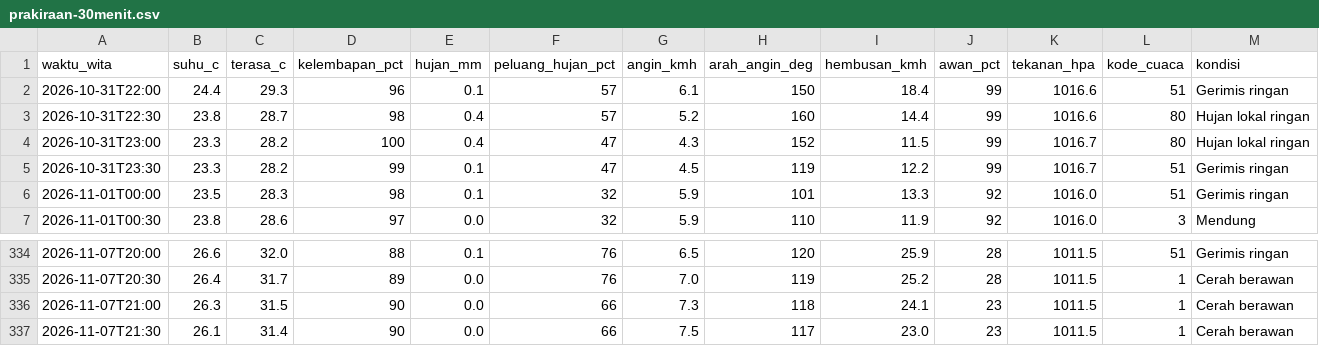
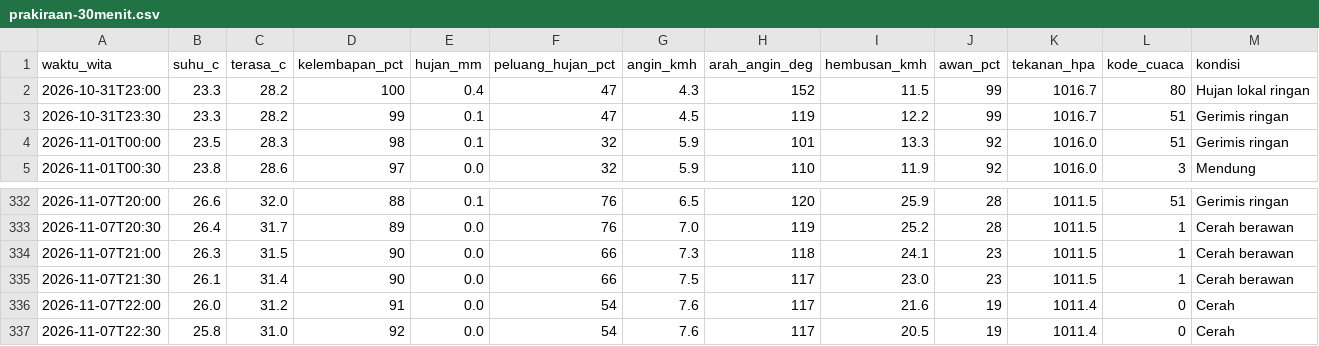
Before and after one commit to ariblackheart-cyber/cuaca-mataram, a CSV file: data/prakiraan-30menit.csv, drawn as a sheet; only a part is shown, gaps mark what is left out.

```diff
--- a/data/prakiraan-30menit.csv
+++ b/data/prakiraan-30menit.csv
@@ -1,4 +1,2 @@
 waktu_wita,suhu_c,terasa_c,kelembapan_pct,hujan_mm,peluang_hujan_pct,angin_kmh,arah_angin_deg,hembusan_kmh,awan_pct,tekanan_hpa,kode_cuaca,kondisi
-2026-10-31T22:00,24.4,29.3,96,0.1,57,6.1,150,18.4,99,1016.6,51,Gerimis ringan
-2026-10-31T22:30,23.8,28.7,98,0.4,57,5.2,160,14.4,99,1016.6,80,Hujan lokal ringan
 2026-10-31T23:00,23.3,28.2,100,0.4,47,4.3,152,11.5,99,1016.7,80,Hujan lokal ringan
@@ -337 +335,3 @@ waktu_wita,suhu_c,terasa_c,kelembapan_pct,hujan_mm,peluang_hujan_pct,angin_kmh,a
 2026-11-07T21:30,26.1,31.4,90,0.0,66,7.5,117,23.0,23,1011.5,1,Cerah berawan
+2026-11-07T22:00,26.0,31.2,91,0.0,54,7.6,117,21.6,19,1011.4,0,Cerah
+2026-11-07T22:30,25.8,31.0,92,0.0,54,7.6,117,20.5,19,1011.4,0,Cerah
```
Also changed, not shown: 2 other files.
